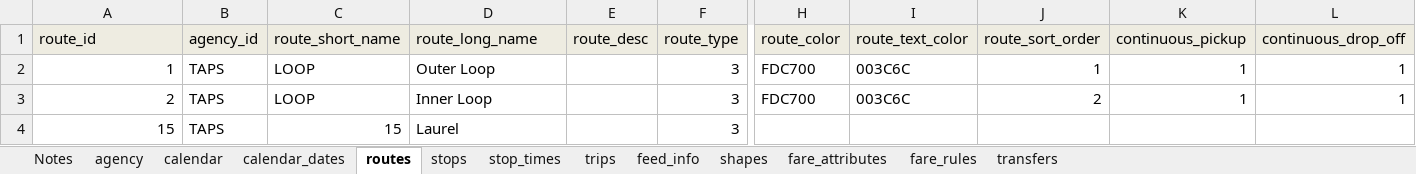
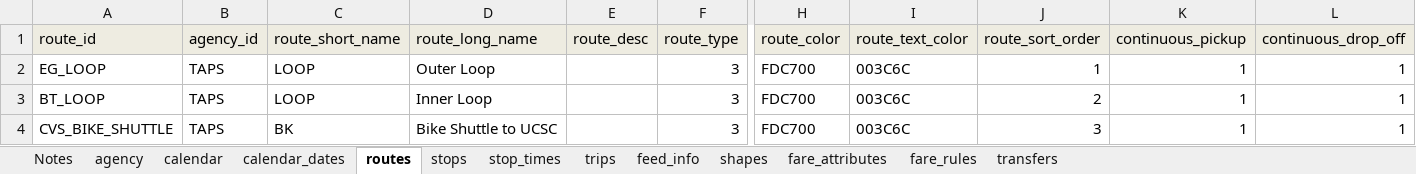
Before and after one commit to PinpointAVL/TAPS-GTFS, an Excel workbook: 2022-06-20/ImportExport.xlsm, sheet routes, drawn as a sheet; only a part is shown, gaps mark what is left out; values as stored, in another font and other column widths than the file's, no borders; removed rows and columns are numbered as before the commit, all else as after; rows hold the shown columns only; the diff names each change by its address in the sheet, - before the commit and + after, or states it on an @@ line.

```diff
--- a/2022-06-20/ImportExport.xlsm (sheet routes)
+++ b/2022-06-20/ImportExport.xlsm (sheet routes)
-A2 (route_id): 1
+A2 (route_id): EG_LOOP
-A3 (route_id): 2
+A3 (route_id): BT_LOOP
-row 4: 15 | TAPS | 15 | Laurel |  | 3
+row 4: CVS_BIKE_SHUTTLE | TAPS | BK | Bike Shuttle to UCSC |  | 3 | FDC700 | 003C6C | 3 | 1 | 1
```
Also changed, not shown: sheet trips, sheet calendar, sheet stops, sheet calendar_dates, charts or pictures.
